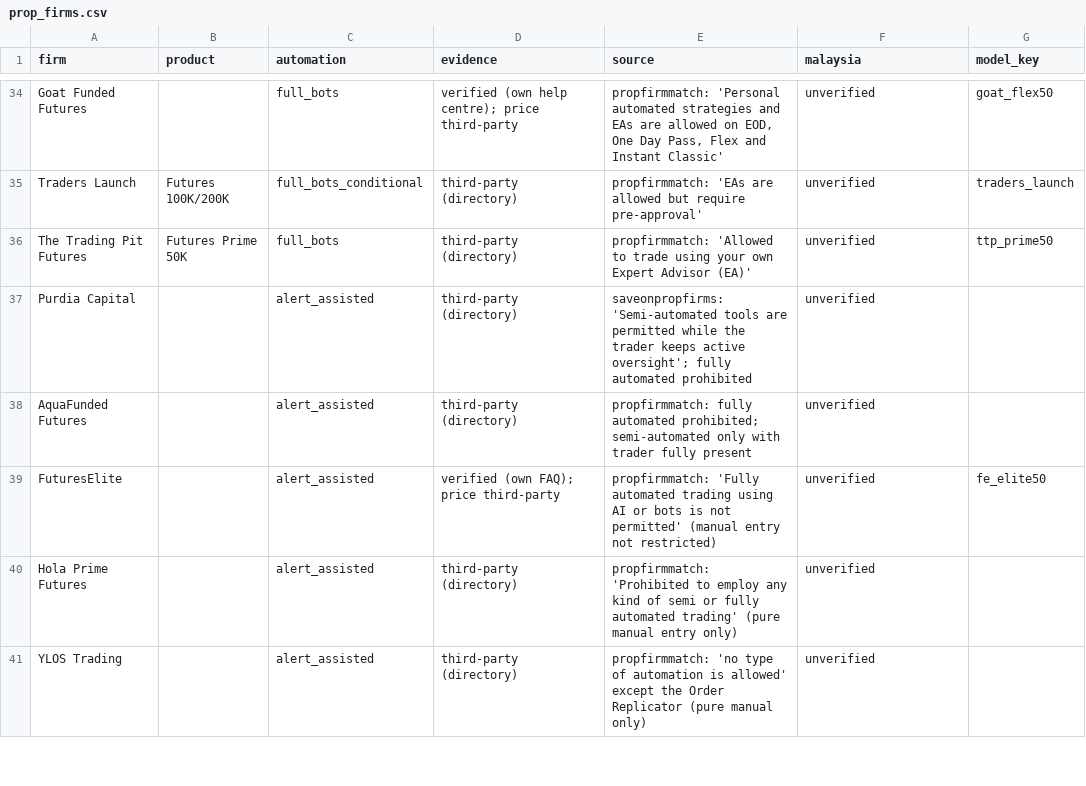
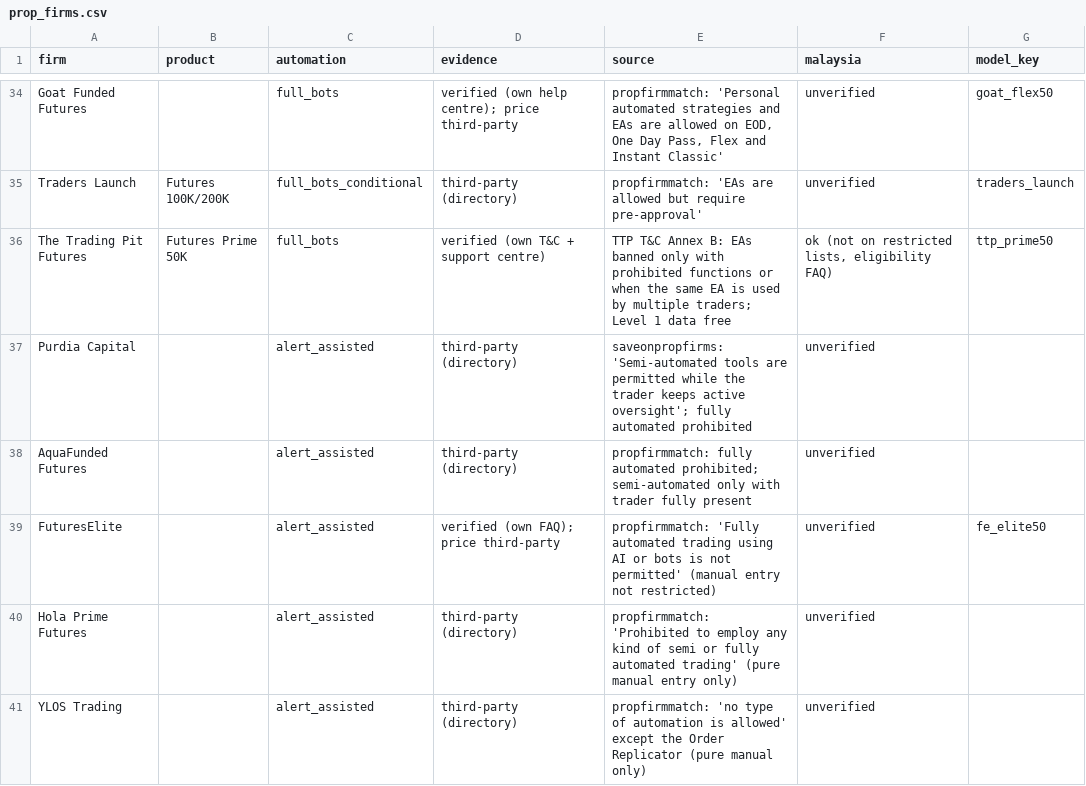
Before and after one commit to onooo641-jpg/LONG-CONVEXITY, a CSV file: docs/radar/prop_firms.csv, drawn as a sheet; only a part is shown, gaps mark what is left out.

```diff
--- a/docs/radar/prop_firms.csv
+++ b/docs/radar/prop_firms.csv
@@ -35,3 +35,3 @@ Goat Funded Futures,,full_bots,verified (own help centre); price third-party,"pr
 Traders Launch,Futures 100K/200K,full_bots_conditional,third-party (directory),propfirmmatch: 'EAs are allowed but require pre-approval',unverified,traders_launch
-The Trading Pit Futures,Futures Prime 50K,full_bots,third-party (directory),propfirmmatch: 'Allowed to trade using your own Expert Advisor (EA)',unverified,ttp_prime50
+The Trading Pit Futures,Futures Prime 50K,full_bots,verified (own T&C + support centre),TTP T&C Annex B: EAs banned only with prohibited functions or when the same EA is used by multiple traders; Level 1 data free,"ok (not on restricted lists, eligibility FAQ)",ttp_prime50
 Purdia Capital,,alert_assisted,third-party (directory),saveonpropfirms: 'Semi-automated tools are permitted while the trader keeps active oversight'; fully automated prohibited,unverified,
```
Also changed, not shown: docs/radar/watchlist.csv, 7 other files.
